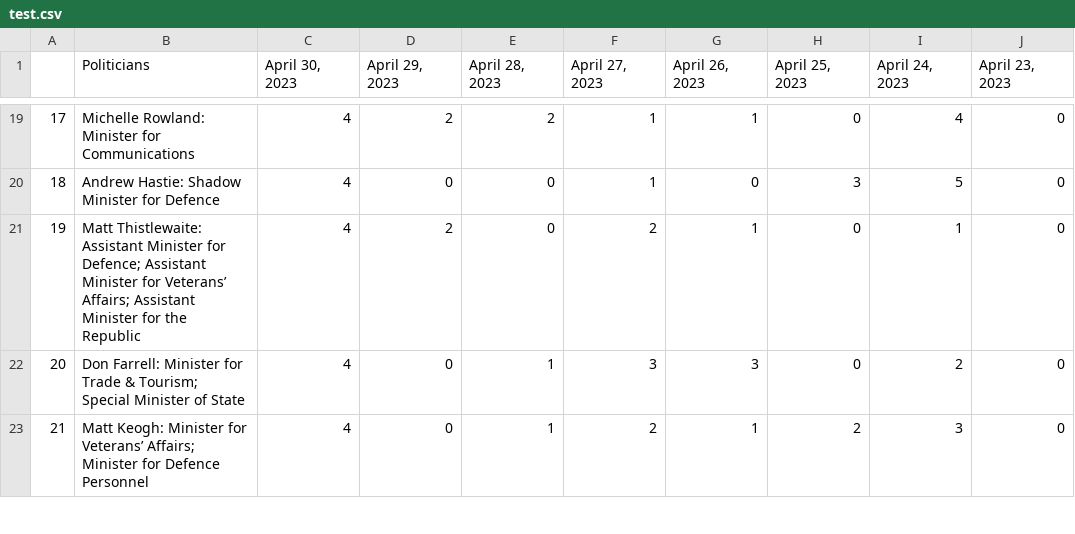
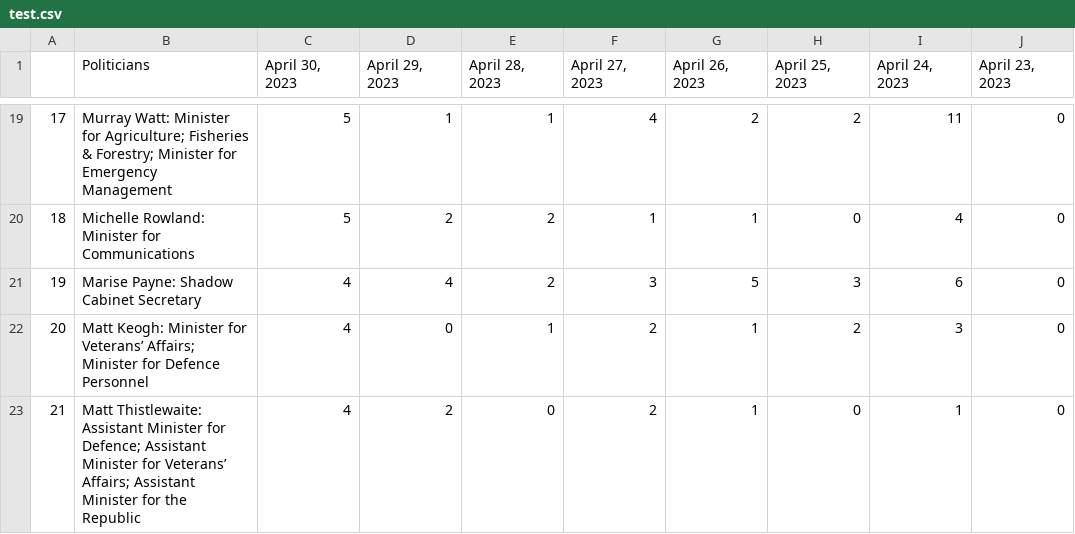
Before and after one commit to isentia-gapi/au_budget, a CSV file: test.csv, drawn as a sheet; only a part is shown, gaps mark what is left out; the diff covers the shown part only.

```diff
--- a/test.csv
+++ b/test.csv
@@ -19,5 +19,5 @@
-17,Michelle Rowland: Minister for Communications,4,2,2,1,1,0,4,0
-18,Andrew Hastie: Shadow Minister for Defence,4,0,0,1,0,3,5,0
-19,Matt Thistlewaite: Assistant Minister for Defence; Assistant Minister for Veterans’ Affairs; Assistant Minister for the Republic,4,2,0,2,1,0,1,0
-20,Don Farrell: Minister for Trade & Tourism; Special Minister of State,4,0,1,3,3,0,2,0
-21,Matt Keogh: Minister for Veterans’ Affairs; Minister for Defence Personnel,4,0,1,2,1,2,3,0
+17,Murray Watt: Minister for Agriculture; Fisheries & Forestry; Minister for Emergency Management,5,1,1,4,2,2,11,0
+18,Michelle Rowland: Minister for Communications,5,2,2,1,1,0,4,0
+19,Marise Payne: Shadow Cabinet Secretary,4,4,2,3,5,3,6,0
+20,Matt Keogh: Minister for Veterans’ Affairs; Minister for Defence Personnel,4,0,1,2,1,2,3,0
+21,Matt Thistlewaite: Assistant Minister for Defence; Assistant Minister for Veterans’ Affairs; Assistant Minister for the Republic,4,2,0,2,1,0,1,0
```
Also changed, not shown: 123 edited cells elsewhere in this file.
